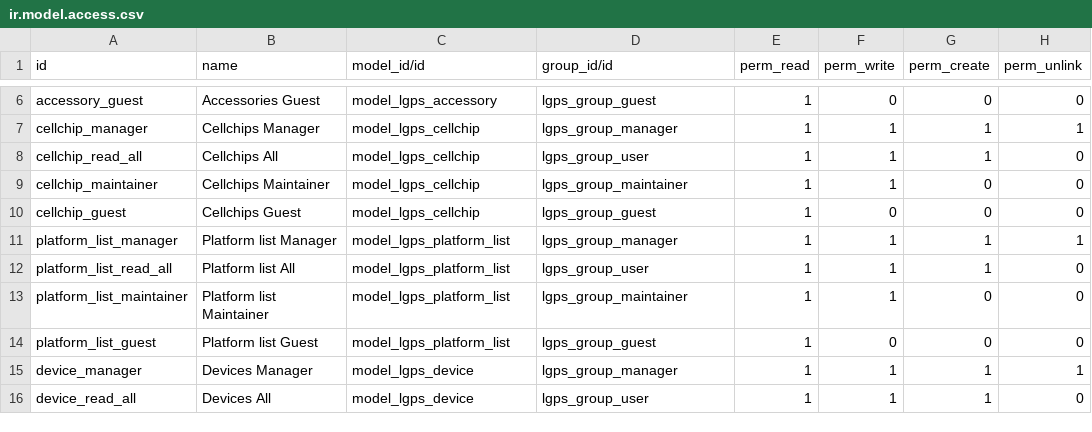
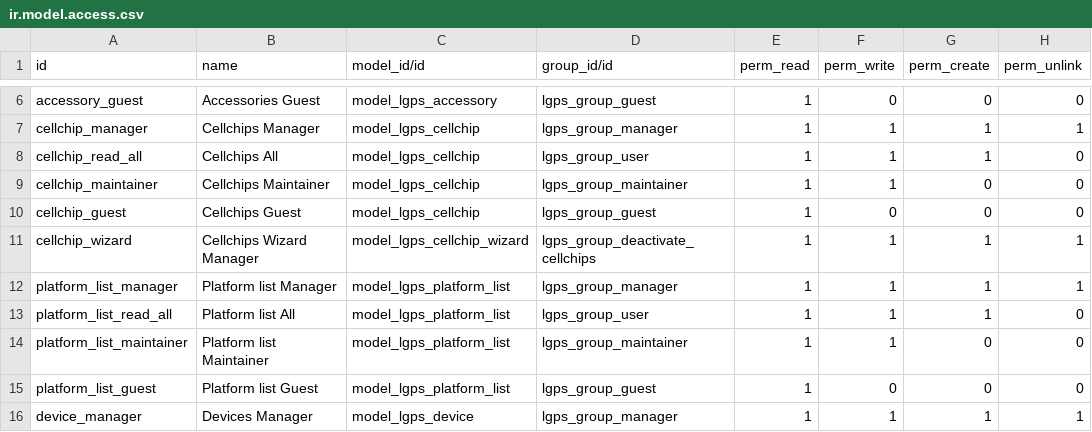
Before and after one commit to intralix/odoo-addons, a CSV file: lgps/security/ir.model.access.csv, drawn as a sheet; only a part is shown, gaps mark what is left out; the shorter side is filled out with more unchanged rows; the diff names each change by its address in the sheet, - before the commit and + after, or states it on an @@ line.

Commit message:
Added Wizard to deactivate cellchips

```diff
--- a/lgps/security/ir.model.access.csv
+++ b/lgps/security/ir.model.access.csv
+row 11: cellchip_wizard | Cellchips Wizard Manager | model_lgps_cellchip_wizard | lgps_group_deactivate_cellchips | 1 | 1 | 1 | 1
```
Also changed, not shown: 8 other files.
